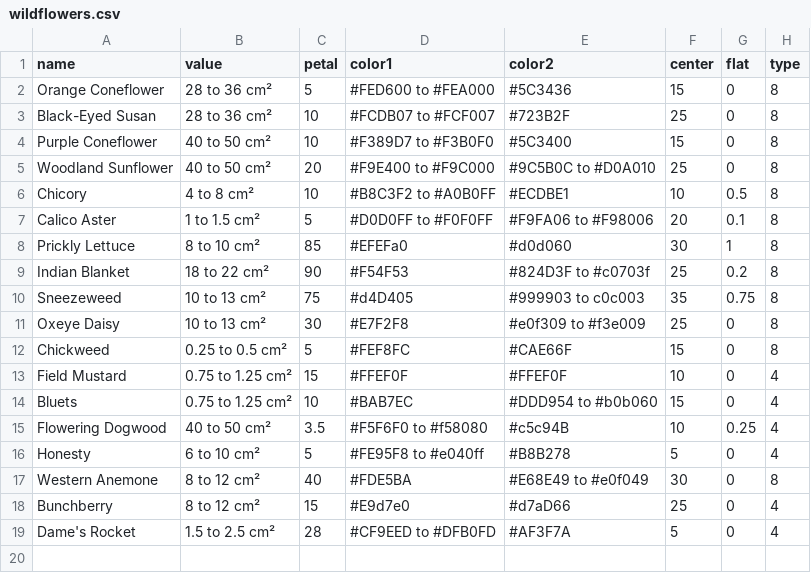
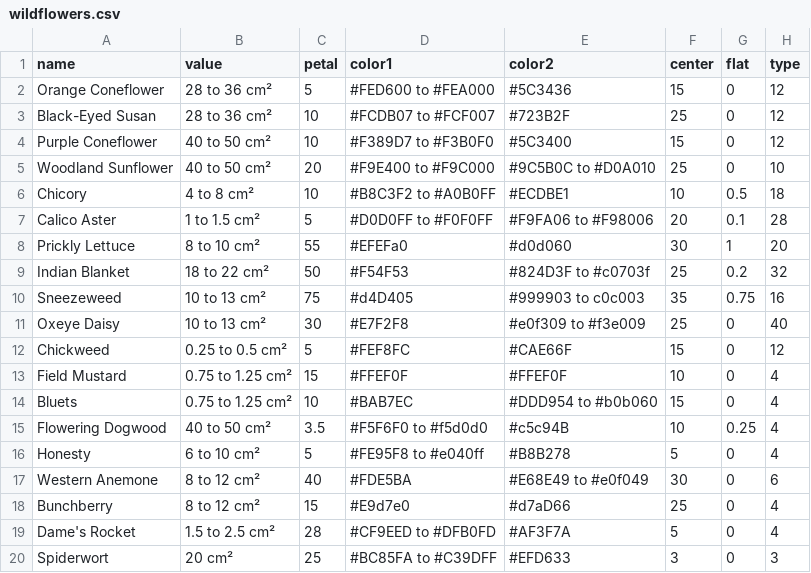
Before and after one commit to Sakrac/DaisyStats, a CSV file: samples/wildflowers.csv, drawn as a sheet.

Commit message:
Type is now any number of petals from 3 to 40

```diff
--- a/samples/wildflowers.csv
+++ b/samples/wildflowers.csv
@@ -1,19 +1,20 @@
 name,value,petal,color1,color2,center,flat,type
-Orange Coneflower,28 to 36 cm²,5,#FED600 to #FEA000,#5C3436,15,0,8
-Black-Eyed Susan,28 to 36 cm²,10,#FCDB07 to #FCF007,#723B2F,25,0,8
-Purple Coneflower,40 to 50 cm²,10,#F389D7 to #F3B0F0,#5C3400,15,0,8
-Woodland Sunflower,40 to 50 cm²,20,#F9E400 to #F9C000,#9C5B0C to #D0A010,25,0,8
-Chicory,4 to 8 cm²,10,#B8C3F2 to #A0B0FF,#ECDBE1,10,0.5,8
-Calico Aster,1 to 1.5 cm²,5,#D0D0FF to #F0F0FF,#F9FA06 to #F98006,20,0.1,8
-Prickly Lettuce,8 to 10 cm²,85,#EFEFa0,#d0d060,30,1,8
-Indian Blanket,18 to 22 cm²,90,#F54F53,#824D3F to #c0703f,25,0.2,8
-Sneezeweed,10 to 13 cm²,75,#d4D405,#999903 to c0c003,35,0.75,8
-Oxeye Daisy,10 to 13 cm²,30,#E7F2F8,#e0f309 to #f3e009,25,0,8
-Chickweed,0.25 to 0.5 cm²,5,#FEF8FC,#CAE66F,15,0,8
+Orange Coneflower,28 to 36 cm²,5,#FED600 to #FEA000,#5C3436,15,0,12
+Black-Eyed Susan,28 to 36 cm²,10,#FCDB07 to #FCF007,#723B2F,25,0,12
+Purple Coneflower,40 to 50 cm²,10,#F389D7 to #F3B0F0,#5C3400,15,0,12
+Woodland Sunflower,40 to 50 cm²,20,#F9E400 to #F9C000,#9C5B0C to #D0A010,25,0,10
+Chicory,4 to 8 cm²,10,#B8C3F2 to #A0B0FF,#ECDBE1,10,0.5,18
+Calico Aster,1 to 1.5 cm²,5,#D0D0FF to #F0F0FF,#F9FA06 to #F98006,20,0.1,28
+Prickly Lettuce,8 to 10 cm²,55,#EFEFa0,#d0d060,30,1,20
+Indian Blanket,18 to 22 cm²,50,#F54F53,#824D3F to #c0703f,25,0.2,32
+Sneezeweed,10 to 13 cm²,75,#d4D405,#999903 to c0c003,35,0.75,16
+Oxeye Daisy,10 to 13 cm²,30,#E7F2F8,#e0f309 to #f3e009,25,0,40
+Chickweed,0.25 to 0.5 cm²,5,#FEF8FC,#CAE66F,15,0,12
 Field Mustard,0.75 to 1.25 cm²,15,#FFEF0F,#FFEF0F,10,0,4
 Bluets,0.75 to 1.25 cm²,10,#BAB7EC,#DDD954 to #b0b060,15,0,4
-Flowering Dogwood,40 to 50 cm²,3.5,#F5F6F0 to #f58080,#c5c94B,10,0.25,4
+Flowering Dogwood,40 to 50 cm²,3.5,#F5F6F0 to #f5d0d0,#c5c94B,10,0.25,4
 Honesty,6 to 10 cm²,5,#FE95F8 to #e040ff,#B8B278,5,0,4
-Western Anemone,8 to 12 cm²,40,#FDE5BA,#E68E49 to #e0f049,30,0,8
+Western Anemone,8 to 12 cm²,40,#FDE5BA,#E68E49 to #e0f049,30,0,6
 Bunchberry,8 to 12 cm²,15,#E9d7e0,#d7aD66,25,0,4
 Dame's Rocket,1.5 to 2.5 cm²,28,#CF9EED to #DFB0FD,#AF3F7A,5,0,4
+Spiderwort,20 cm²,25,#BC85FA to #C39DFF,#EFD633,3,0,3
```
Also changed, not shown: 5 other files.
